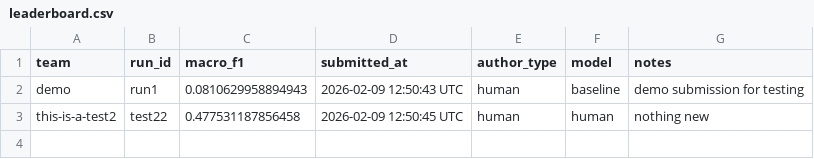
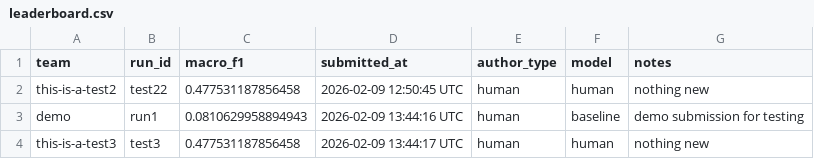
Before and after one commit to mahatrabelsi1/GNN-MVP-Node-Classification-Under-Noise, a CSV file: docs/leaderboard.csv, drawn as a sheet.

```diff
--- a/docs/leaderboard.csv
+++ b/docs/leaderboard.csv
@@ -1,3 +1,4 @@
 team,run_id,macro_f1,submitted_at,author_type,model,notes
-demo,run1,0.0810629958894943,2026-02-09 12:50:43 UTC,human,baseline,demo submission for testing
 this-is-a-test2,test22,0.477531187856458,2026-02-09 12:50:45 UTC,human,human,nothing new
+demo,run1,0.0810629958894943,2026-02-09 13:44:16 UTC,human,baseline,demo submission for testing
+this-is-a-test3,test3,0.477531187856458,2026-02-09 13:44:17 UTC,human,human,nothing new
```
Also changed, not shown: leaderboard/leaderboard.csv, 1 other file.
